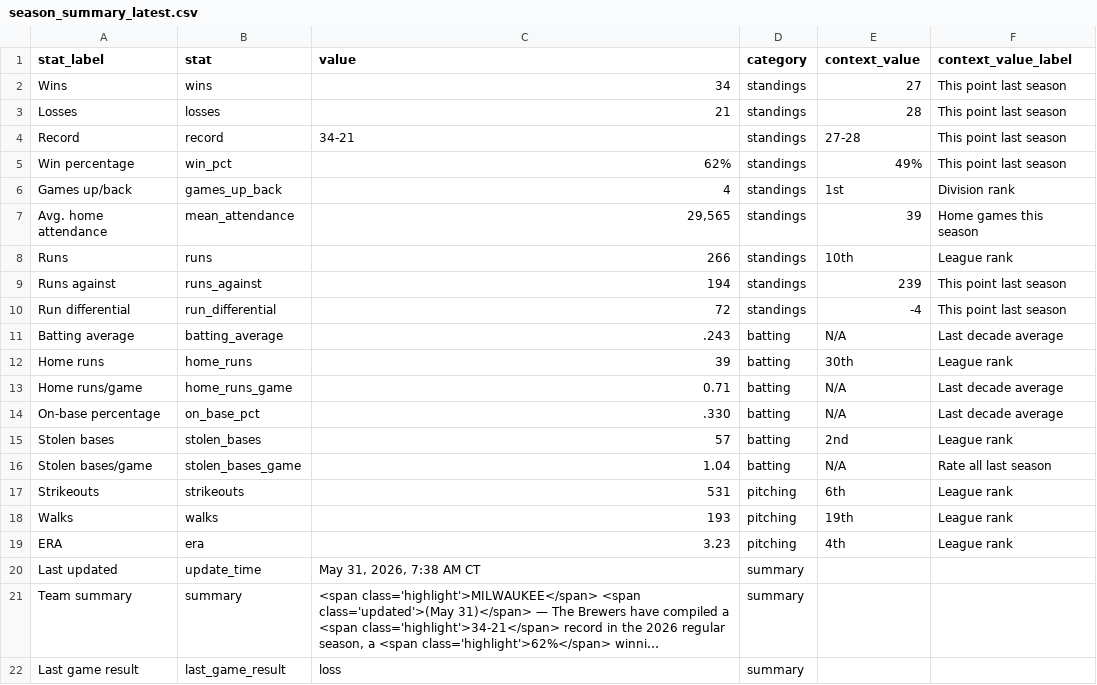
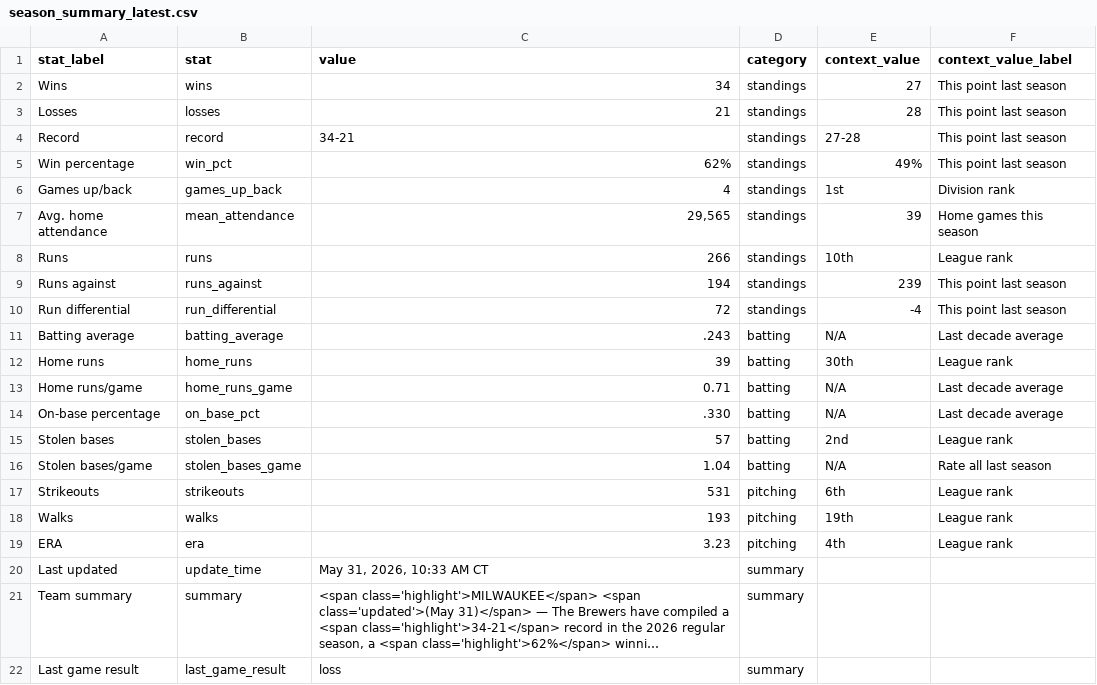
Before and after one commit to twallac10/mkebrewers-bot, a CSV file: data/standings/season_summary_latest.csv, drawn as a sheet; long unchanged cells end in …; the diff names each change by its address in the sheet, - before the commit and + after, or states it on an @@ line.

```diff
--- a/data/standings/season_summary_latest.csv
+++ b/data/standings/season_summary_latest.csv
-C20 (value): May 31, 2026, 7:38 AM CT
+C20 (value): May 31, 2026, 10:33 AM CT
```
Also changed, not shown: data/batting/brewers_xwoba_current.csv, data/roster/brewers_roster_current.csv, 23 other files.
